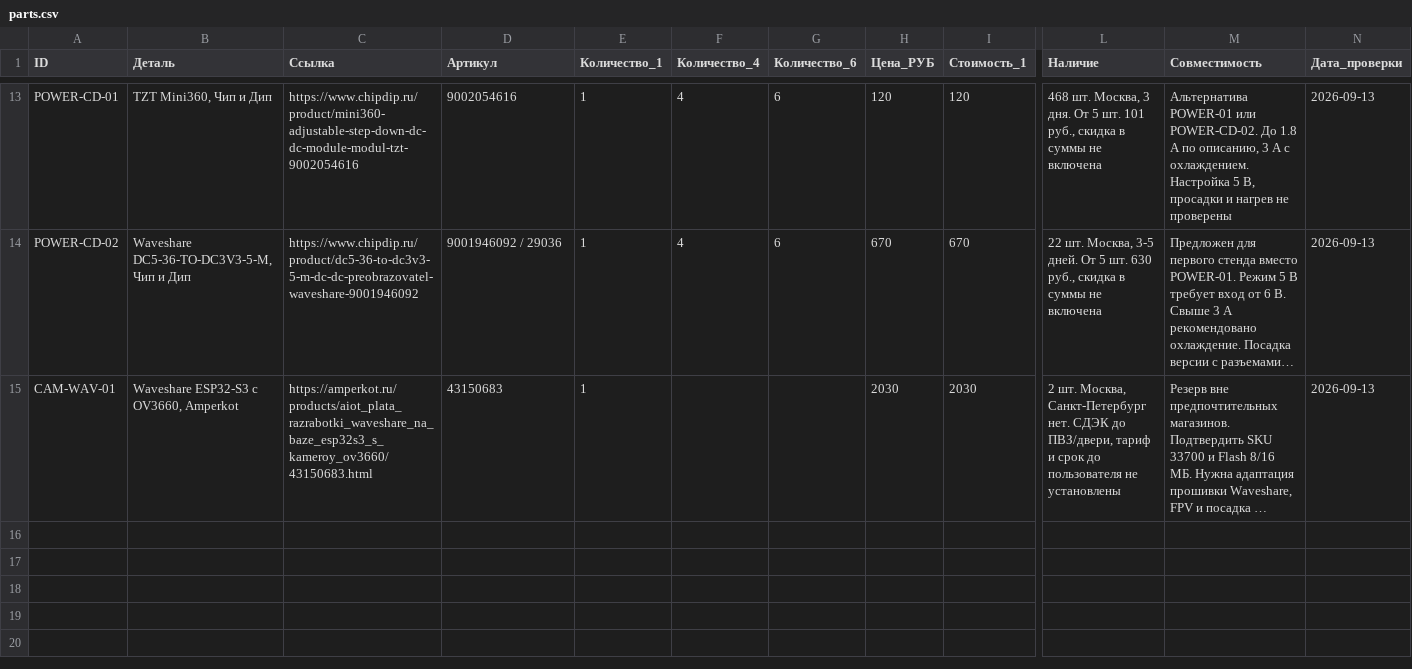
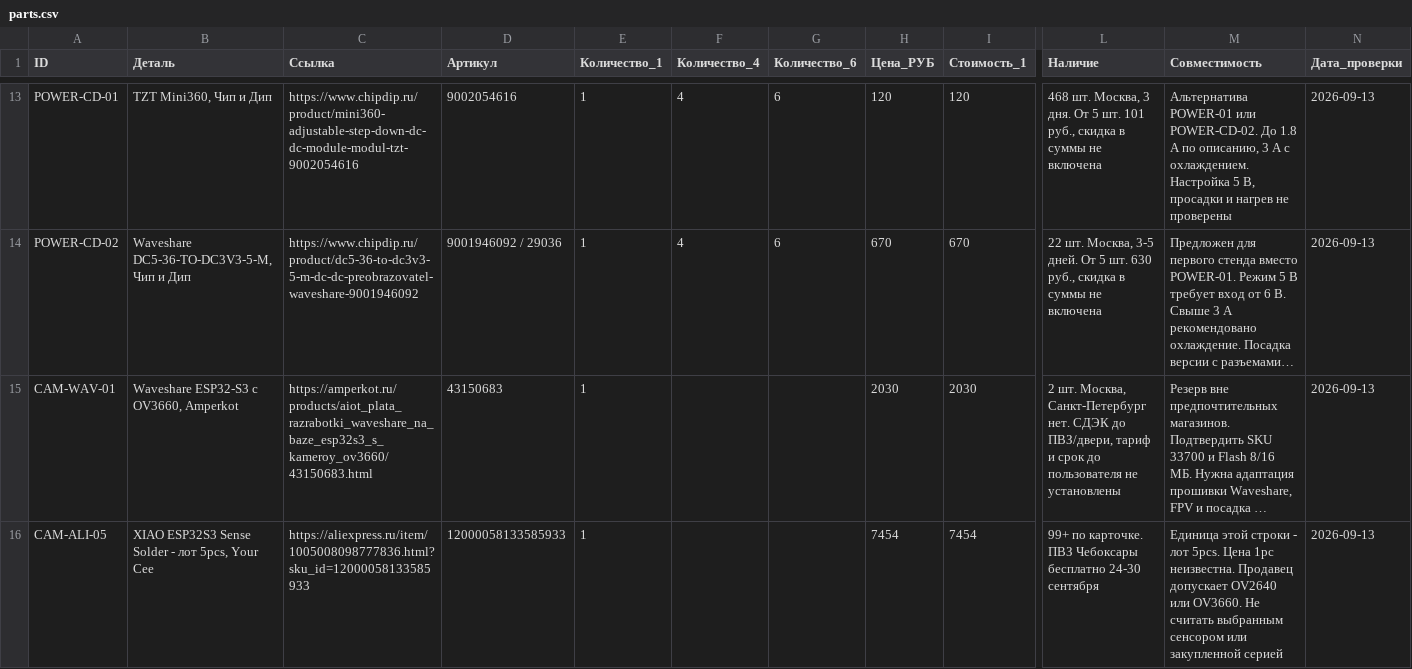
Before and after one commit to BlowYourBrain/RaceRemote, a CSV file: docs/parts.csv, drawn as a sheet; only a part is shown, gaps mark what is left out; long unchanged cells end in …; rows hold the shown columns only; the diff names each change by its address in the sheet, - before the commit and + after, or states it on an @@ line.

Commit message:
Document XIAO wiring proposal and verified AliExpress offer

```diff
--- a/docs/parts.csv
+++ b/docs/parts.csv
+row 16: CAM-ALI-05 | XIAO ESP32S3 Sense Solder - лот 5pcs, Your Cee | https://aliexpress.ru/item/1005008098777836.html?sku_id=12000058133585933 | 12000058133585933 | 1 |  |  | 7454 | 7454 | 99+ по карточке. ПВЗ Чебоксары бесплатно 24-30 сентября | Единица этой строки - лот 5pcs. Цена 1pc неизвестна. Продавец допускает OV2640 или OV3660. Не считать выбранным сенсором или закупленной серией | 2026-09-13
```
Also changed, not shown: 7 other files.
